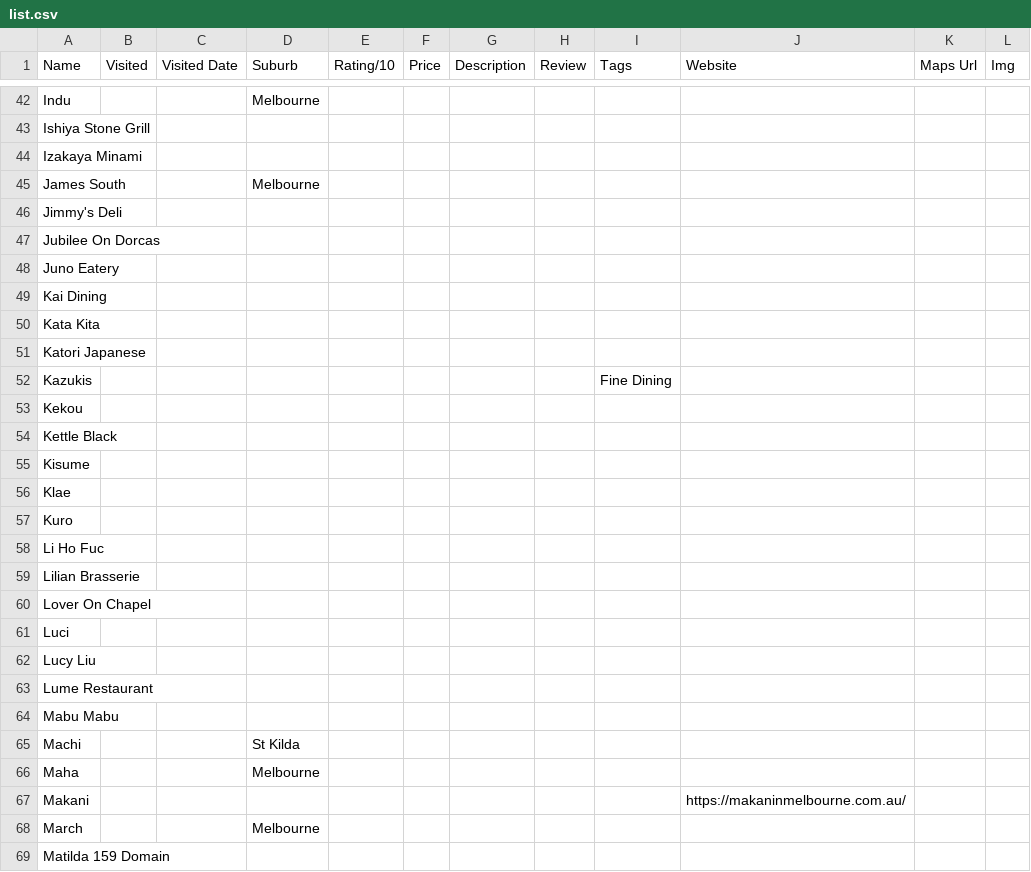
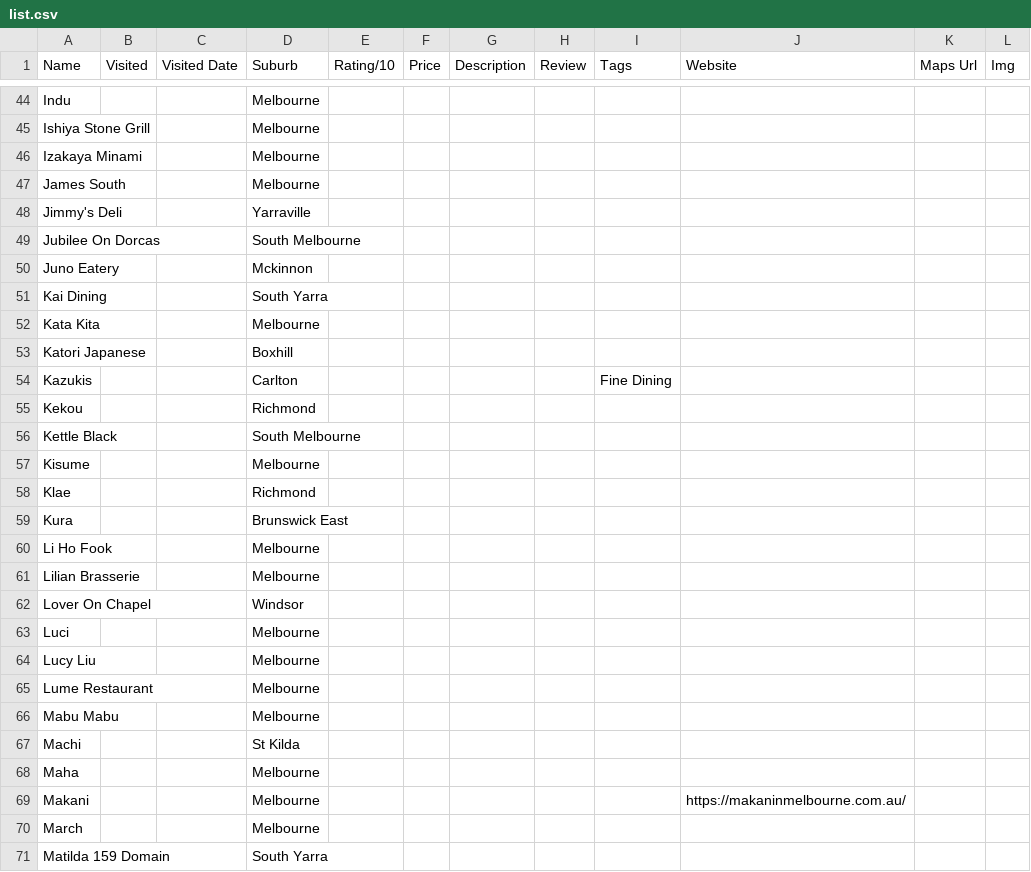
Before and after one commit to s1ddly/eats-build, a CSV file: list.csv, drawn as a sheet; only a part is shown, gaps mark what is left out; removed rows and columns are numbered as before the commit, all else as after; the diff covers the shown part only; the diff names each change by its address in the sheet, - before the commit and + after, or states it on an @@ line.

Commit message:
Added in all the suburbs for each restaraunt

```diff
--- a/list.csv
+++ b/list.csv
-D45:D46 (Suburb): (empty)
+D45:D46 (Suburb): Melbourne
-D48 (Suburb): (empty)
+D48 (Suburb): Yarraville
-D49 (Suburb): (empty)
+D49 (Suburb): South Melbourne
-D50 (Suburb): (empty)
+D50 (Suburb): Mckinnon
-D51 (Suburb): (empty)
+D51 (Suburb): South Yarra
-D52 (Suburb): (empty)
+D52 (Suburb): Melbourne
-D53 (Suburb): (empty)
+D53 (Suburb): Boxhill
-D54 (Suburb): (empty)
+D54 (Suburb): Carlton
-D55 (Suburb): (empty)
+D55 (Suburb): Richmond
-D56 (Suburb): (empty)
+D56 (Suburb): South Melbourne
-D57 (Suburb): (empty)
+D57 (Suburb): Melbourne
-D58 (Suburb): (empty)
+D58 (Suburb): Richmond
-row 57: Kuro
-row 58: Li Ho Fuc
+row 59: Kura |  |  | Brunswick East
+row 60: Li Ho Fook |  |  | Melbourne
-D61 (Suburb): (empty)
+D61 (Suburb): Melbourne
-D62 (Suburb): (empty)
+D62 (Suburb): Windsor
-D63:D66 (Suburb): (empty)
+D63:D66 (Suburb): Melbourne
-D69 (Suburb): (empty)
+D69 (Suburb): Melbourne
-D71 (Suburb): (empty)
+D71 (Suburb): South Yarra
```
Also changed, not shown: 7 added rows, 6 removed rows and 65 edited cells elsewhere in this file.
